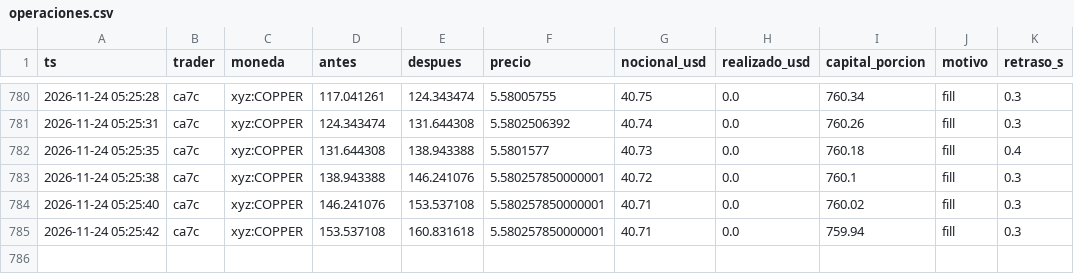
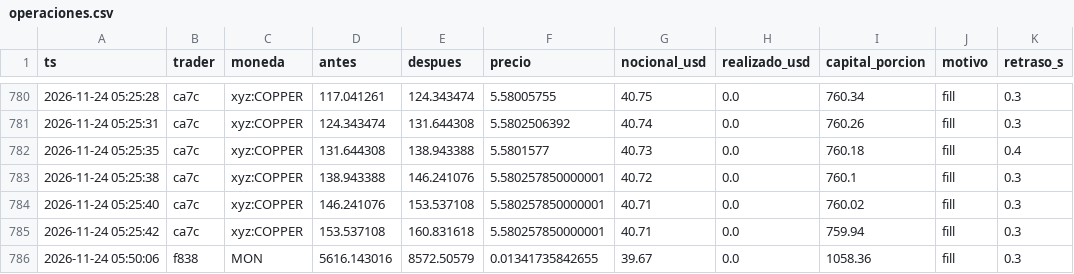
Before and after one commit to eriphelo15/nexus-replicator, a CSV file: v1/operaciones.csv, drawn as a sheet; only a part is shown, gaps mark what is left out.

```diff
--- a/v1/operaciones.csv
+++ b/v1/operaciones.csv
@@ -785 +785,2 @@ ts,trader,moneda,antes,despues,precio,nocional_usd,realizado_usd,capital_porcion
 2026-11-24 05:25:42,ca7c,xyz:COPPER,153.537108,160.831618,5.580257850000001,40.71,0.0,759.94,fill,0.3
+2026-11-24 05:50:06,f838,MON,5616.143016,8572.50579,0.01341735842655,39.67,0.0,1058.36,fill,0.3
```
Also changed, not shown: v1/resumen.csv, 2 other files.
